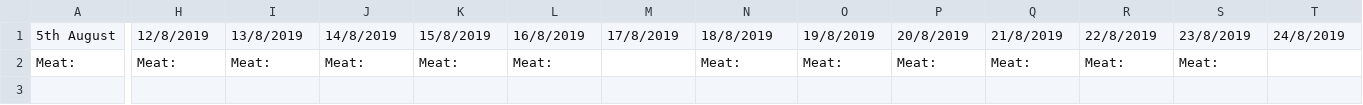
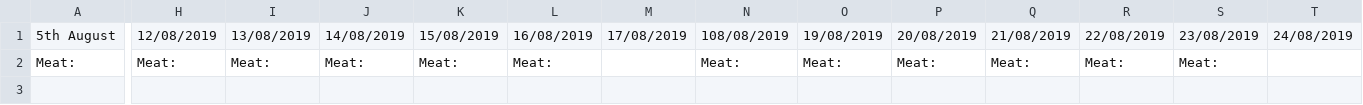
Before and after one commit to isbobby/eusofftelebot, a CSV file: src/dn.csv, drawn as a sheet; only a part is shown, gaps mark what is left out; the diff covers the shown part only; the diff names each change by its address in the sheet, - before the commit and + after, or states it on an @@ line.

```diff
--- a/src/dn.csv
+++ b/src/dn.csv
-H1: 12/8/2019
+H1: 12/08/2019
-I1: 13/8/2019
+I1: 13/08/2019
-J1: 14/8/2019
+J1: 14/08/2019
-K1: 15/8/2019
+K1: 15/08/2019
-L1: 16/8/2019
+L1: 16/08/2019
-M1: 17/8/2019
+M1: 17/08/2019
-N1: 18/8/2019
+N1: 108/08/2019
-O1: 19/8/2019
+O1: 19/08/2019
-P1: 20/8/2019
+P1: 20/08/2019
-Q1: 21/8/2019
+Q1: 21/08/2019
-R1: 22/8/2019
+R1: 22/08/2019
-S1: 23/8/2019
+S1: 23/08/2019
-T1: 24/8/2019
+T1: 24/08/2019
```
Also changed, not shown: 10 edited cells elsewhere in this file, src/bf.csv.
